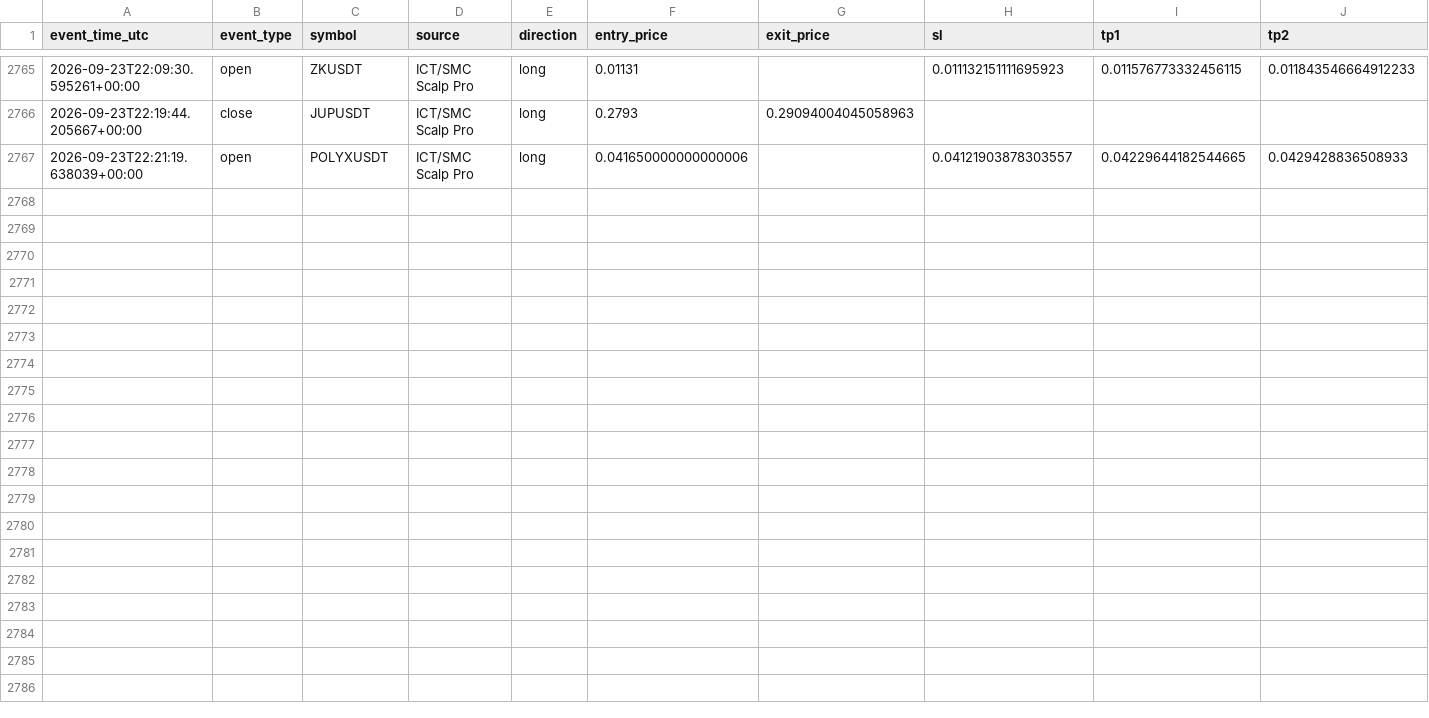
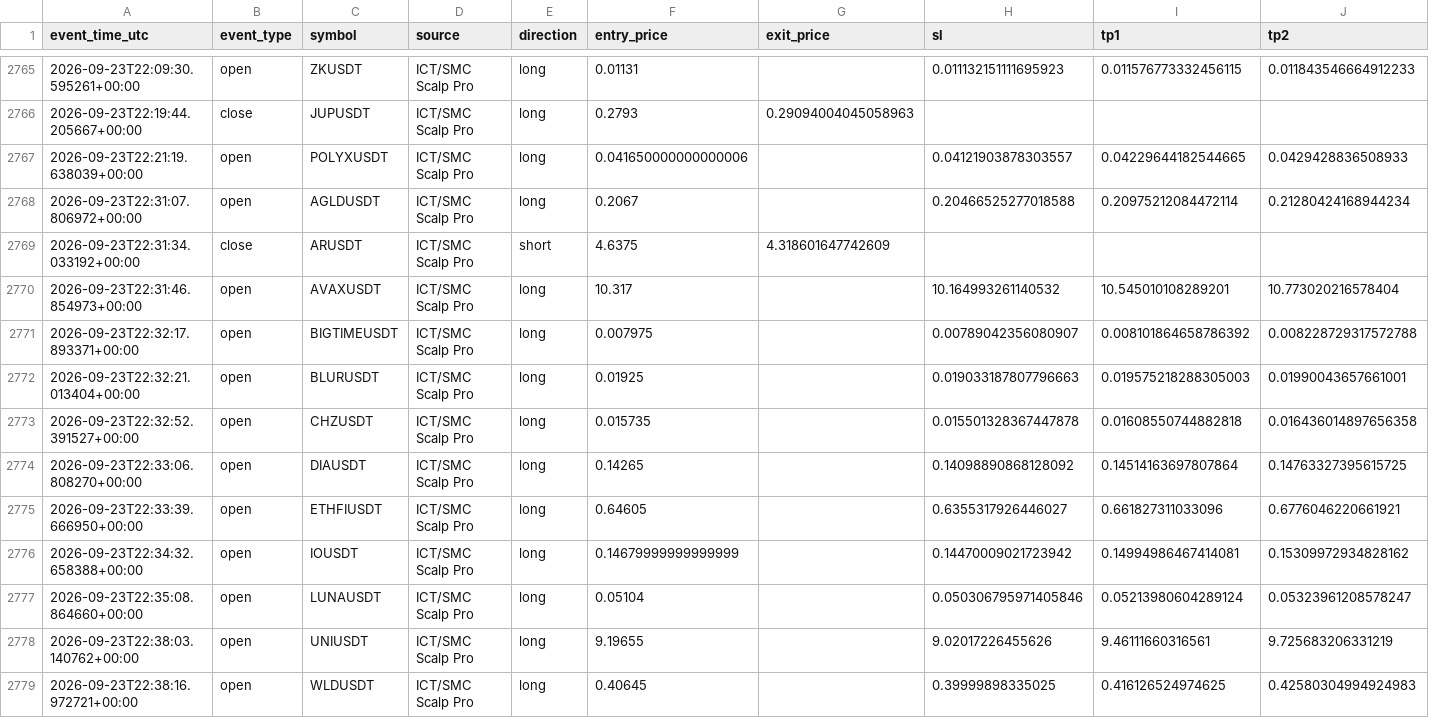
Before and after one commit to amirtorofi-sketch/tabdeal-usdt-live-trading-ready, a CSV file: bot1_live/paper_trades_log.csv, drawn as a sheet; only a part is shown, gaps mark what is left out; rows hold the shown columns only; the diff names each change by its address in the sheet, - before the commit and + after, or states it on an @@ line.

Commit message:
update bot1 state/paper log [skip ci]

```diff
--- a/bot1_live/paper_trades_log.csv
+++ b/bot1_live/paper_trades_log.csv
+row 2768: 2026-09-23T22:31:07.806972+00:00 | open | AGLDUSDT | ICT/SMC Scalp Pro | long | 0.2067 |  | 0.20466525277018588 | 0.20975212084472114 | 0.21280424168944234
+row 2769: 2026-09-23T22:31:34.033192+00:00 | close | ARUSDT | ICT/SMC Scalp Pro | short | 4.6375 | 4.318601647742609
+row 2770: 2026-09-23T22:31:46.854973+00:00 | open | AVAXUSDT | ICT/SMC Scalp Pro | long | 10.317 |  | 10.164993261140532 | 10.545010108289201 | 10.773020216578404
+row 2771: 2026-09-23T22:32:17.893371+00:00 | open | BIGTIMEUSDT | ICT/SMC Scalp Pro | long | 0.007975 |  | 0.00789042356080907 | 0.008101864658786392 | 0.008228729317572788
+row 2772: 2026-09-23T22:32:21.013404+00:00 | open | BLURUSDT | ICT/SMC Scalp Pro | long | 0.01925 |  | 0.019033187807796663 | 0.019575218288305003 | 0.01990043657661001
+row 2773: 2026-09-23T22:32:52.391527+00:00 | open | CHZUSDT | ICT/SMC Scalp Pro | long | 0.015735 |  | 0.015501328367447878 | 0.01608550744882818 | 0.016436014897656358
+row 2774: 2026-09-23T22:33:06.808270+00:00 | open | DIAUSDT | ICT/SMC Scalp Pro | long | 0.14265 |  | 0.14098890868128092 | 0.14514163697807864 | 0.14763327395615725
+row 2775: 2026-09-23T22:33:39.666950+00:00 | open | ETHFIUSDT | ICT/SMC Scalp Pro | long | 0.64605 |  | 0.6355317926446027 | 0.661827311033096 | 0.6776046220661921
+row 2776: 2026-09-23T22:34:32.658388+00:00 | open | IOUSDT | ICT/SMC Scalp Pro | long | 0.14679999999999999 |  | 0.14470009021723942 | 0.14994986467414081 | 0.15309972934828162
+row 2777: 2026-09-23T22:35:08.864660+00:00 | open | LUNAUSDT | ICT/SMC Scalp Pro | long | 0.05104 |  | 0.050306795971405846 | 0.05213980604289124 | 0.05323961208578247
+row 2778: 2026-09-23T22:38:03.140762+00:00 | open | UNIUSDT | ICT/SMC Scalp Pro | long | 9.19655 |  | 9.02017226455626 | 9.46111660316561 | 9.725683206331219
+row 2779: 2026-09-23T22:38:16.972721+00:00 | open | WLDUSDT | ICT/SMC Scalp Pro | long | 0.40645 |  | 0.39999898335025 | 0.416126524974625 | 0.42580304994924983
```
Also changed, not shown: 1 other file.
